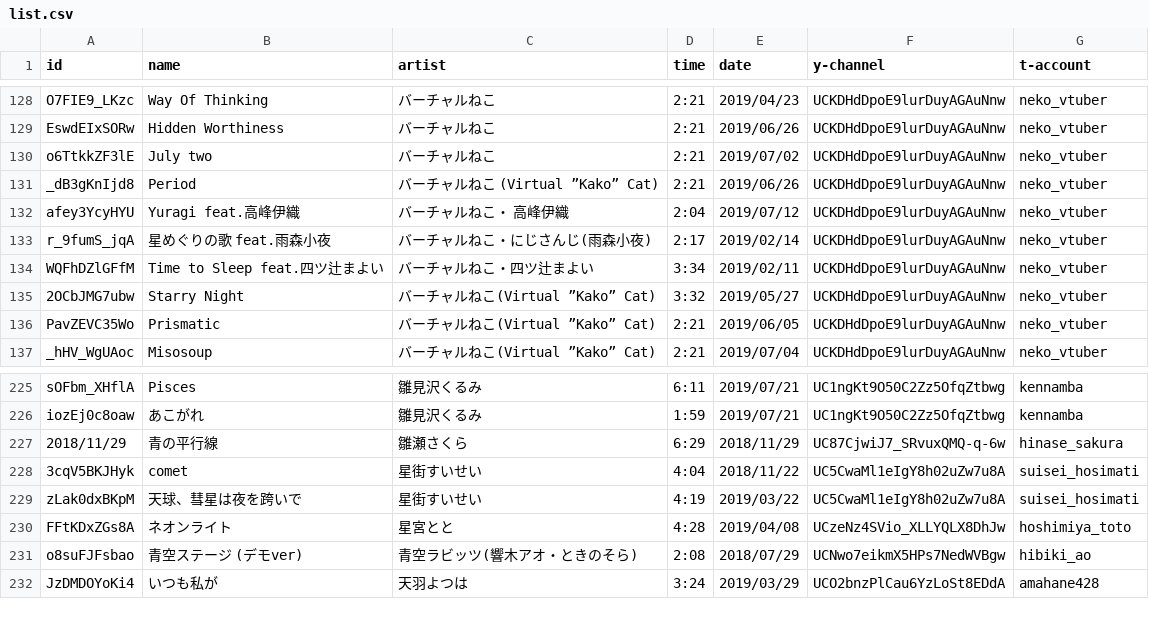
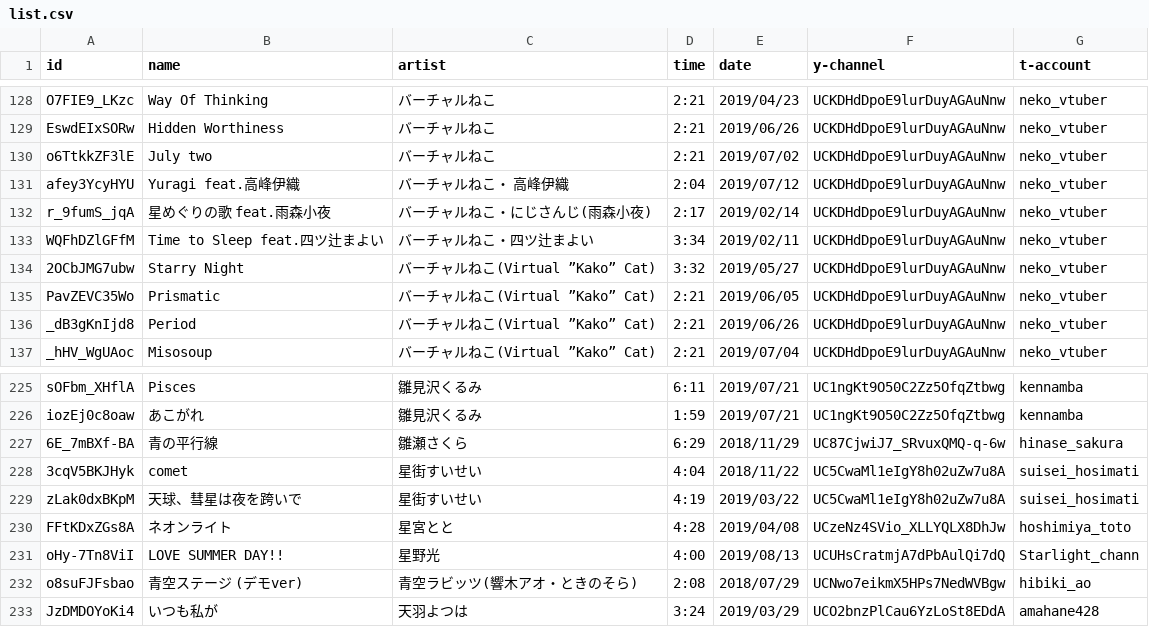
Before and after one commit to sheep6box/virtual-music, a CSV file: list.csv, drawn as a sheet; only a part is shown, gaps mark what is left out.

```diff
--- a/list.csv
+++ b/list.csv
@@ -130,3 +130,2 @@ EswdEIxSORw,Hidden Worthiness,バーチャルねこ,2:21,2019/06/26,UCKDHdDpoE9l
 o6TtkkZF3lE,July two,バーチャルねこ,2:21,2019/07/02,UCKDHdDpoE9lurDuyAGAuNnw,neko_vtuber
-_dB3gKnIjd8,Period,バーチャルねこ (Virtual ”Kako” Cat),2:21,2019/06/26,UCKDHdDpoE9lurDuyAGAuNnw,neko_vtuber
 afey3YcyHYU,Yuragi feat.高峰伊織,バーチャルねこ・ 高峰伊織,2:04,2019/07/12,UCKDHdDpoE9lurDuyAGAuNnw,neko_vtuber
@@ -136,2 +135,3 @@ WQFhDZlGFfM,Time to Sleep feat.四ツ辻まよい,バーチャルねこ・四ツ
 PavZEVC35Wo,Prismatic,バーチャルねこ(Virtual ”Kako” Cat),2:21,2019/06/05,UCKDHdDpoE9lurDuyAGAuNnw,neko_vtuber
+_dB3gKnIjd8,Period,バーチャルねこ(Virtual ”Kako” Cat),2:21,2019/06/26,UCKDHdDpoE9lurDuyAGAuNnw,neko_vtuber
 _hHV_WgUAoc,Misosoup,バーチャルねこ(Virtual ”Kako” Cat),2:21,2019/07/04,UCKDHdDpoE9lurDuyAGAuNnw,neko_vtuber
@@ -226,3 +226,3 @@ sOFbm_XHflA,Pisces,雛見沢くるみ,6:11,2019/07/21,UC1ngKt9O50C2Zz5OfqZtbwg,k
 iozEj0c8oaw,あこがれ,雛見沢くるみ,1:59,2019/07/21,UC1ngKt9O50C2Zz5OfqZtbwg,kennamba
-2018/11/29,青の平行線,雛瀬さくら,6:29,2018/11/29,UC87CjwiJ7_SRvuxQMQ-q-6w,hinase_sakura
+6E_7mBXf-BA,青の平行線,雛瀬さくら,6:29,2018/11/29,UC87CjwiJ7_SRvuxQMQ-q-6w,hinase_sakura
 3cqV5BKJHyk,comet,星街すいせい,4:04,2018/11/22,UC5CwaMl1eIgY8h02uZw7u8A,suisei_hosimati
@@ -230,2 +230,3 @@ zLak0dxBKpM,天球、彗星は夜を跨いで,星街すいせい,4:19,2019/03/22
 FFtKDxZGs8A,ネオンライト,星宮とと,4:28,2019/04/08,UCzeNz4SVio_XLLYQLX8DhJw,hoshimiya_toto
+oHy-7Tn8ViI,LOVE SUMMER DAY!!,星野光,4:00,2019/08/13,UCUHsCratmjA7dPbAulQi7dQ,Starlight_chann
 o8suFJFsbao,青空ステージ (デモver),青空ラビッツ(響木アオ・ときのそら),2:08,2018/07/29,UCNwo7eikmX5HPs7NedWVBgw,hibiki_ao
```
Also changed, not shown: 1 other file.
